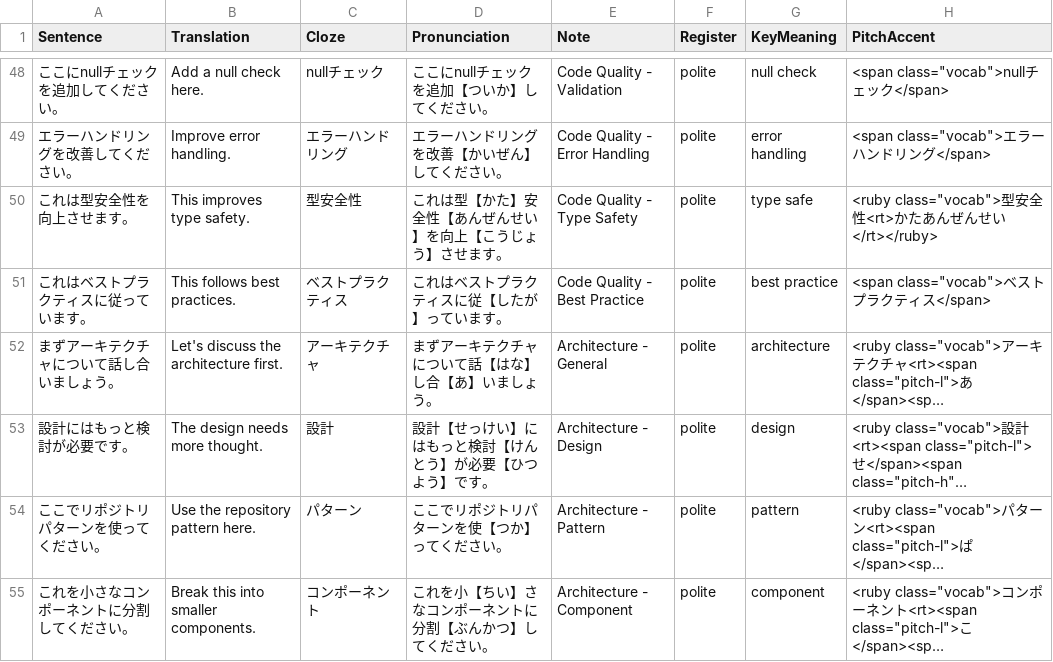
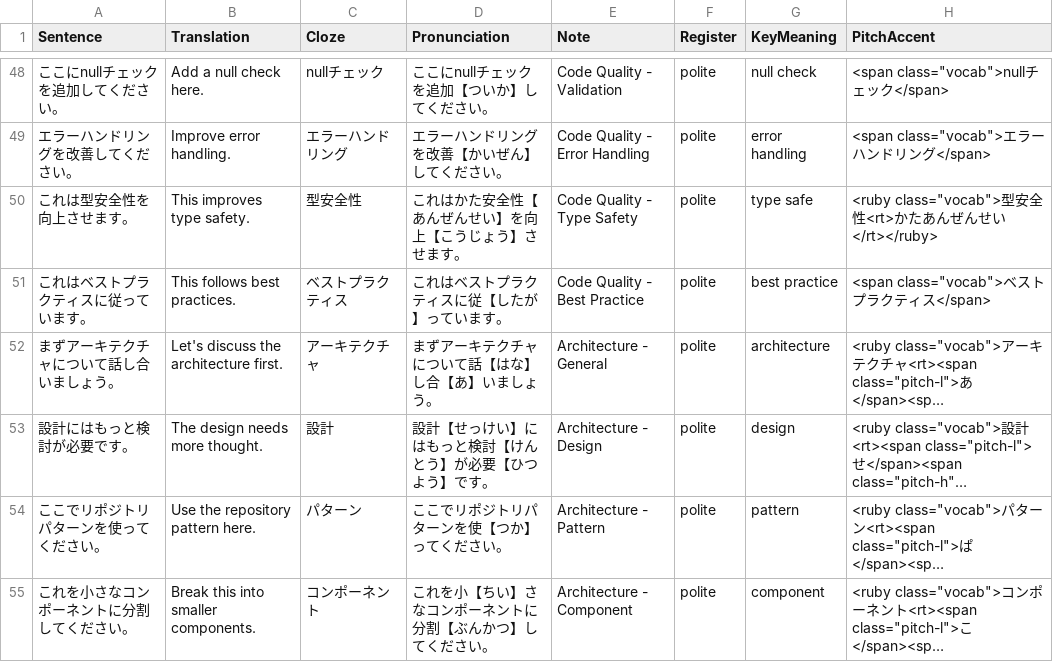
Before and after one commit to KakkoiDev/nihongo-it-anki, a CSV file: tier3-vocabulary.csv, drawn as a sheet; only a part is shown, gaps mark what is left out; long unchanged cells end in …; the diff names each change by its address in the sheet, - before the commit and + after, or states it on an @@ line.

```diff
--- a/tier3-vocabulary.csv
+++ b/tier3-vocabulary.csv
-D50 (Pronunciation): これは型【かた】安全性【あんぜんせい】を向上【こうじょう】させます。
+D50 (Pronunciation): これはかた安全性【あんぜんせい】を向上【こうじょう】させます。
```
Also changed, not shown: tier1-vocabulary.csv, tier2-vocabulary.csv, 3 other files.
